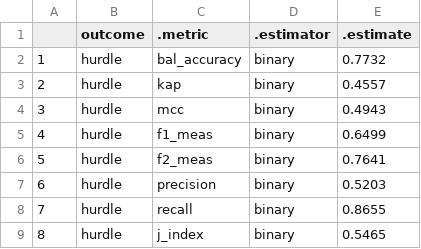
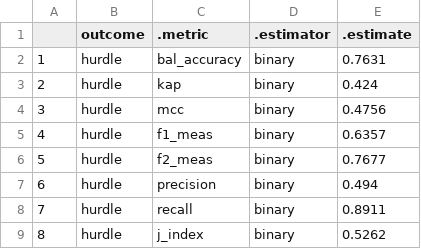
Before and after one commit to phenrickson/bgg_models, a CSV file: targets-runs/hurdle.csv, drawn as a sheet.

```diff
--- a/targets-runs/hurdle.csv
+++ b/targets-runs/hurdle.csv
@@ -1,9 +1,9 @@
 "","outcome",".metric",".estimator",".estimate"
-"1","hurdle","bal_accuracy","binary",0.7732
-"2","hurdle","kap","binary",0.4557
-"3","hurdle","mcc","binary",0.4943
-"4","hurdle","f1_meas","binary",0.6499
-"5","hurdle","f2_meas","binary",0.7641
-"6","hurdle","precision","binary",0.5203
-"7","hurdle","recall","binary",0.8655
-"8","hurdle","j_index","binary",0.5465
+"1","hurdle","bal_accuracy","binary",0.7631
+"2","hurdle","kap","binary",0.424
+"3","hurdle","mcc","binary",0.4756
+"4","hurdle","f1_meas","binary",0.6357
+"5","hurdle","f2_meas","binary",0.7677
+"6","hurdle","precision","binary",0.494
+"7","hurdle","recall","binary",0.8911
+"8","hurdle","j_index","binary",0.5262
```
Also changed, not shown: targets-runs/tracking.csv, 7 other files.
